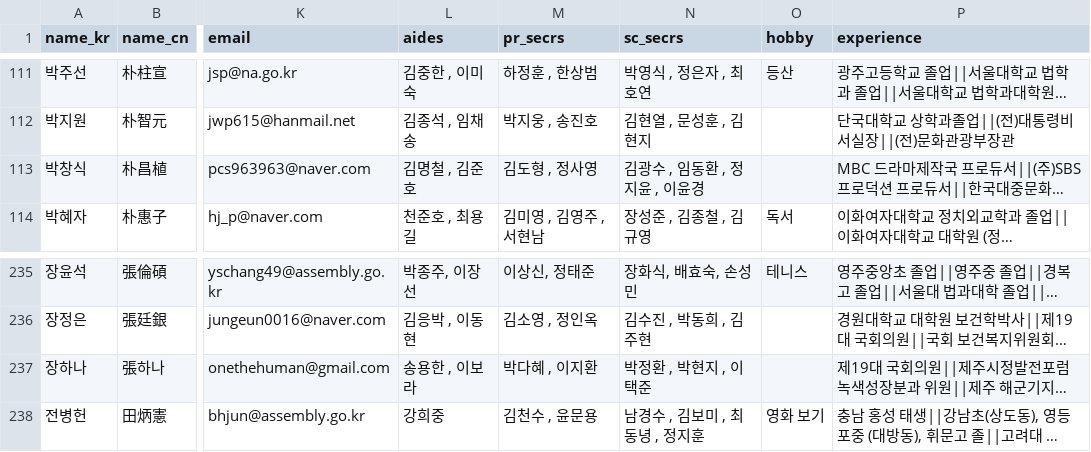
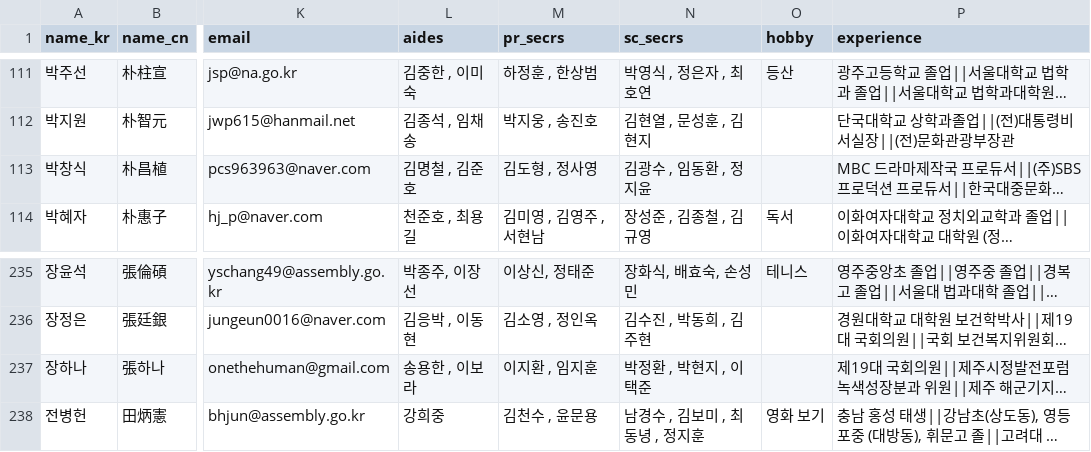
Before and after one commit to teampopong/data-assembly, a CSV file: assembly.csv, drawn as a sheet; only a part is shown, gaps mark what is left out; long unchanged cells end in …; the diff names each change by its address in the sheet, - before the commit and + after, or states it on an @@ line.

```diff
--- a/assembly.csv
+++ b/assembly.csv
-N113 (sc_secrs): 김광수 , 임동환 , 정지윤 , 이윤경
+N113 (sc_secrs): 김광수 , 임동환 , 정지윤
-M237 (pr_secrs): 박다혜 , 이지환
+M237 (pr_secrs): 이지환 , 임지훈
```
Also changed, not shown: 1 other file.
